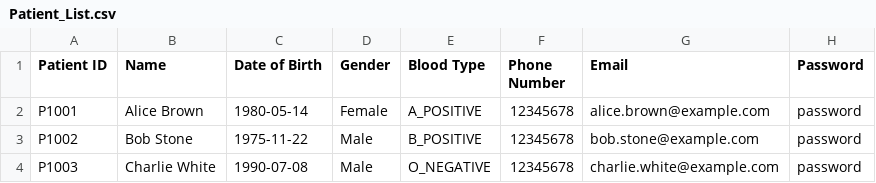
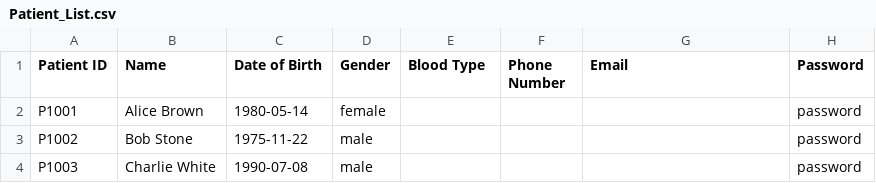
Before and after one commit to MeIsntMe/SC2002, a CSV file: hospitalsystem/data/Patient_List.csv, drawn as a sheet.

```diff
--- a/hospitalsystem/data/Patient_List.csv
+++ b/hospitalsystem/data/Patient_List.csv
@@ -1,4 +1,4 @@
 Patient ID,Name,Date of Birth,Gender,Blood Type,Phone Number,Email,Password
-P1001,Alice Brown,1980-05-14,Female,A_POSITIVE,12345678,alice.brown@example.com,password
-P1002,Bob Stone,1975-11-22,Male,B_POSITIVE,12345678,bob.stone@example.com,password
-P1003,Charlie White,1990-07-08,Male,O_NEGATIVE,12345678,charlie.white@example.com,password
+P1001,Alice Brown,1980-05-14,female,,,,password
+P1002,Bob Stone,1975-11-22,male,,,,password
+P1003,Charlie White,1990-07-08,male,,,,password
```
Also changed, not shown: hospitalsystem/data/Appointment.csv, 7 other files.
